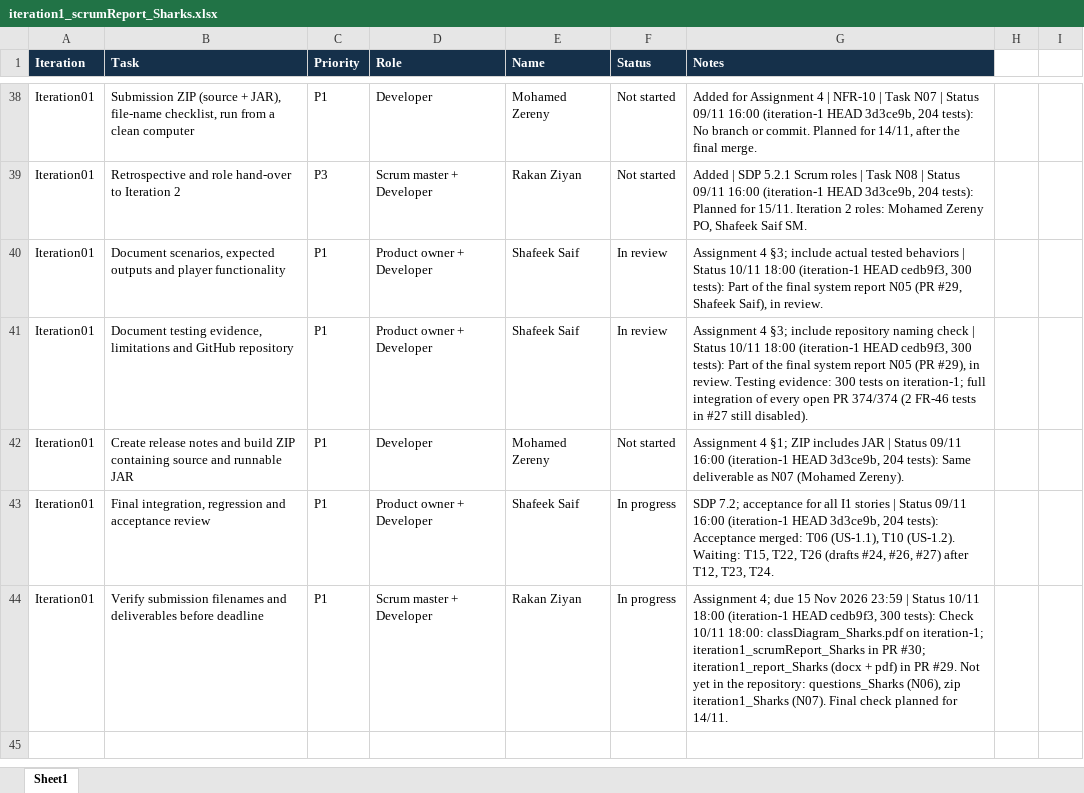
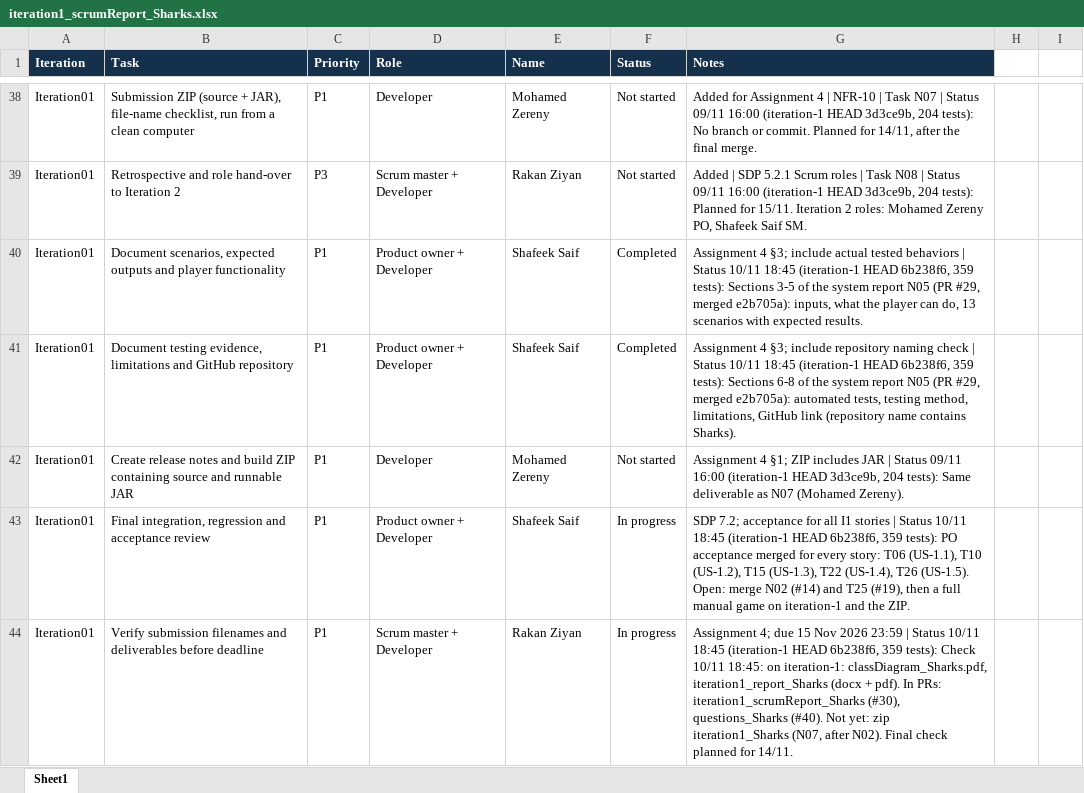
Before and after one commit to shafeekseef81-svg/Sharks, an Excel workbook: iteration1_scrumReport_Sharks.xlsx, sheet Sheet1, drawn as a sheet; only a part is shown, gaps mark what is left out; values as stored, in another font and other column widths than the file's, no borders; table styles not drawn; the diff covers the shown part only; the diff names each change by its address in the sheet, - before the commit and + after, or states it on an @@ line.

```diff
--- a/iteration1_scrumReport_Sharks.xlsx (sheet Sheet1)
+++ b/iteration1_scrumReport_Sharks.xlsx (sheet Sheet1)
-F40:F41 (Status): In review
+F40:F41 (Status): Completed
-G40 (Notes): …Status 10/11 18:00 (iteration-1 HEAD cedb9f3, 300 tests): Part of the final system report N05 (PR #29, Shafeek Saif), in review.
+G40 (Notes): …Status 10/11 18:45 (iteration-1 HEAD 6b238f6, 359 tests): Sections 3-5 of the system report N05 (PR #29, merged e2b705a): inputs, what the player can do, 13 scenarios with expected results.
-G41 (Notes): …Status 10/11 18:00 (iteration-1 HEAD cedb9f3, 300 tests): Part of the final system report N05 (PR #29), in review. Testing evidence: 300 tests on iteration-1; full integration of every open PR 374/374 (2 FR-46 tests in #27 still disabled).
+G41 (Notes): …Status 10/11 18:45 (iteration-1 HEAD 6b238f6, 359 tests): Sections 6-8 of the system report N05 (PR #29, merged e2b705a): automated tests, testing method, limitations, GitHub link (repository name contains Sharks).
-G43 (Notes): …| Status 09/11 16:00 (iteration-1 HEAD 3d3ce9b, 204 tests): Acceptance merged: T06 (US-1.1), T10 (US-1.2). Waiting: T15, T22, T26 (drafts #24, #26, #27) after T12, T23, T24.
+G43 (Notes): …| Status 10/11 18:45 (iteration-1 HEAD 6b238f6, 359 tests): PO acceptance merged for every story: T06 (US-1.1), T10 (US-1.2), T15 (US-1.3), T22 (US-1.4), T26 (US-1.5). Open: merge N02 (#14) and T25 (#19), then a full manual game on iteration-1 and the ZIP.
-G44 (Notes): …Status 10/11 18:00 (iteration-1 HEAD cedb9f3, 300 tests): Check 10/11 18:00: classDiagram_Sharks.pdf on iteration-1; iteration1_scrumReport_Sharks in PR #30; iteration1_report_Sharks (docx + pdf) in PR #29. Not yet in the repository: questions_Sharks (N06), zip iteration1_Sharks (N07). Final check…
+G44 (Notes): …Status 10/11 18:45 (iteration-1 HEAD 6b238f6, 359 tests): Check 10/11 18:45: on iteration-1: classDiagram_Sharks.pdf, iteration1_report_Sharks (docx + pdf). In PRs: iteration1_scrumReport_Sharks (#30), questions_Sharks (#40). Not yet: zip iteration1_Sharks (N07, after N02). Final check…
```
Also changed, not shown: 34 edited cells elsewhere in this sheet.
